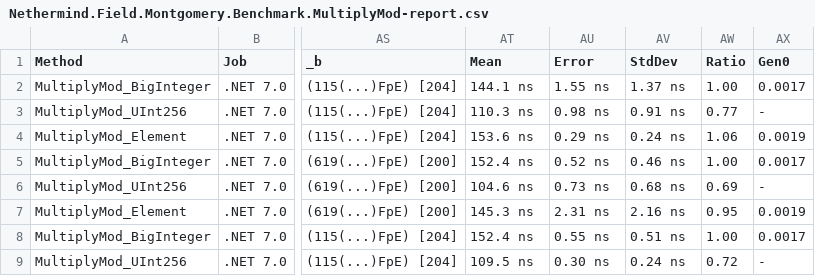
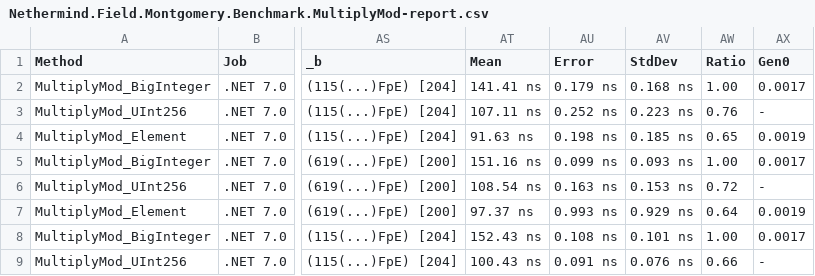
Before and after one commit to NethermindEth/bandersnatch-sharp, a CSV file: src/Bandersnatch/Nethermind.Field.Montgomery.Benchmark/BenchmarkResults/Nethermind.Field.Montgomery.Benchmark.MultiplyMod-report.csv, drawn as a sheet; only a part is shown, gaps mark what is left out; the diff covers the shown part only; the diff names each change by its address in the sheet, - before the commit and + after, or states it on an @@ line.

Commit message:
add benchmark results

```diff
--- a/src/Bandersnatch/Nethermind.Field.Montgomery.Benchmark/BenchmarkResults/Nethermind.Field.Montgomery.Benchmark.MultiplyMod-report.csv
+++ b/src/Bandersnatch/Nethermind.Field.Montgomery.Benchmark/BenchmarkResults/Nethermind.Field.Montgomery.Benchmark.MultiplyMod-report.csv
-AT2 (Mean): 144.1 ns
+AT2 (Mean): 141.41 ns
-AU2 (Error): 1.55 ns
+AU2 (Error): 0.179 ns
-AV2 (StdDev): 1.37 ns
+AV2 (StdDev): 0.168 ns
-AT3 (Mean): 110.3 ns
+AT3 (Mean): 107.11 ns
-AU3 (Error): 0.98 ns
+AU3 (Error): 0.252 ns
-AV3 (StdDev): 0.91 ns
+AV3 (StdDev): 0.223 ns
-AW3 (Ratio): 0.77
+AW3 (Ratio): 0.76
-AT4 (Mean): 153.6 ns
+AT4 (Mean): 91.63 ns
-AU4 (Error): 0.29 ns
+AU4 (Error): 0.198 ns
-AV4 (StdDev): 0.24 ns
+AV4 (StdDev): 0.185 ns
-AW4 (Ratio): 1.06
+AW4 (Ratio): 0.65
-AT5 (Mean): 152.4 ns
+AT5 (Mean): 151.16 ns
-AU5 (Error): 0.52 ns
+AU5 (Error): 0.099 ns
-AV5 (StdDev): 0.46 ns
+AV5 (StdDev): 0.093 ns
-AT6 (Mean): 104.6 ns
+AT6 (Mean): 108.54 ns
-AU6 (Error): 0.73 ns
+AU6 (Error): 0.163 ns
-AV6 (StdDev): 0.68 ns
+AV6 (StdDev): 0.153 ns
-AW6 (Ratio): 0.69
+AW6 (Ratio): 0.72
-AT7 (Mean): 145.3 ns
+AT7 (Mean): 97.37 ns
-AU7 (Error): 2.31 ns
+AU7 (Error): 0.993 ns
-AV7 (StdDev): 2.16 ns
+AV7 (StdDev): 0.929 ns
-AW7 (Ratio): 0.95
+AW7 (Ratio): 0.64
-AT8 (Mean): 152.4 ns
+AT8 (Mean): 152.43 ns
-AU8 (Error): 0.55 ns
+AU8 (Error): 0.108 ns
-AV8 (StdDev): 0.51 ns
+AV8 (StdDev): 0.101 ns
-AT9 (Mean): 109.5 ns
+AT9 (Mean): 100.43 ns
-AU9 (Error): 0.30 ns
+AU9 (Error): 0.091 ns
-AV9 (StdDev): 0.24 ns
+AV9 (StdDev): 0.076 ns
-AW9 (Ratio): 0.72
+AW9 (Ratio): 0.66
```
Also changed, not shown: 14 edited cells elsewhere in this file, src/Bandersnatch/Nethermind.Field.Montgomery.Benchmark/BenchmarkResults/Nethermind.Field.Montgomery.Benchmark.AddMod-report.csv, src/Bandersnatch/Nethermind.Field.Montgomery.Benchmark/BenchmarkResults/Nethermind.Field.Montgomery.Benchmark.ExpMod-report.csv, 24 other files.
